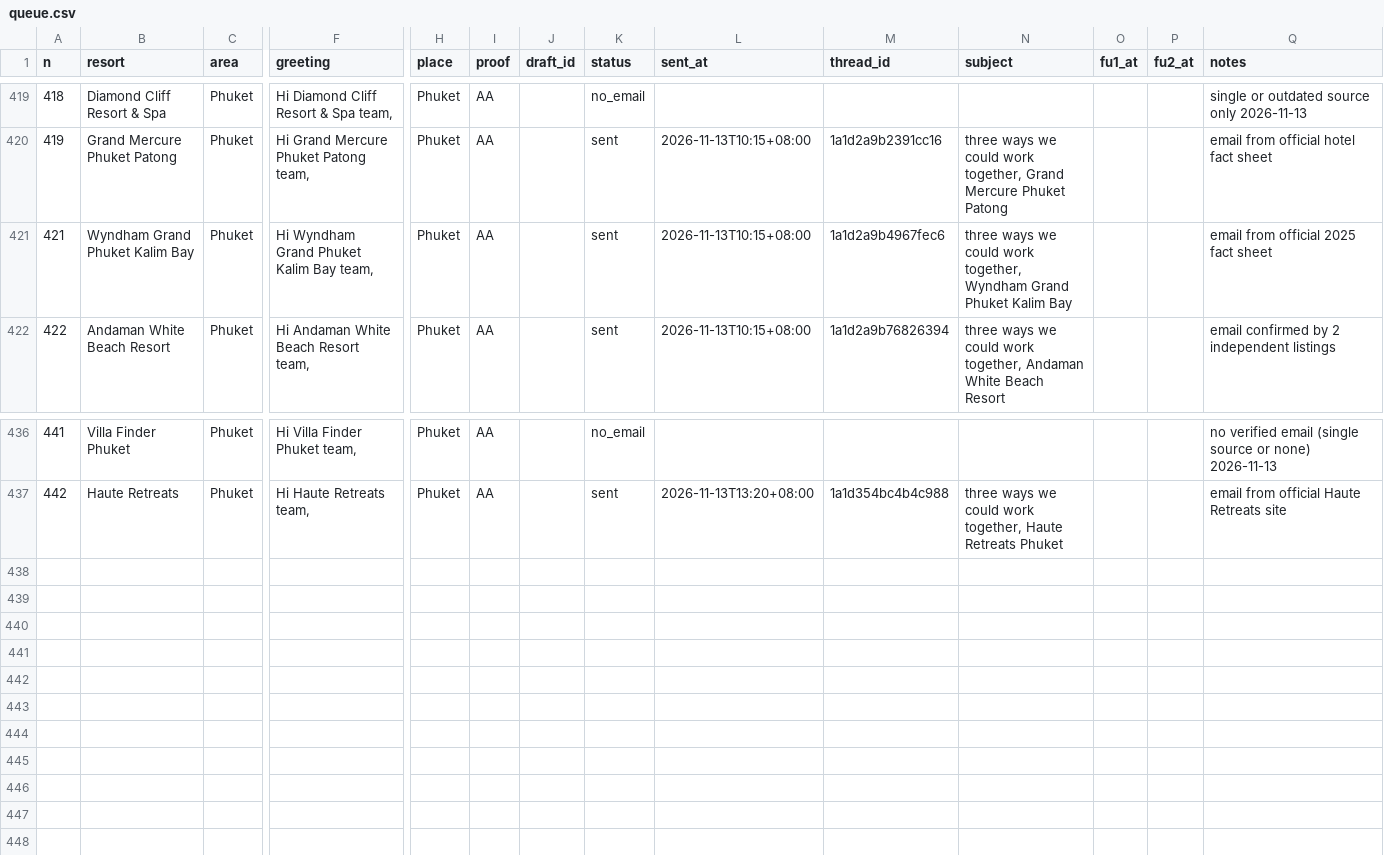
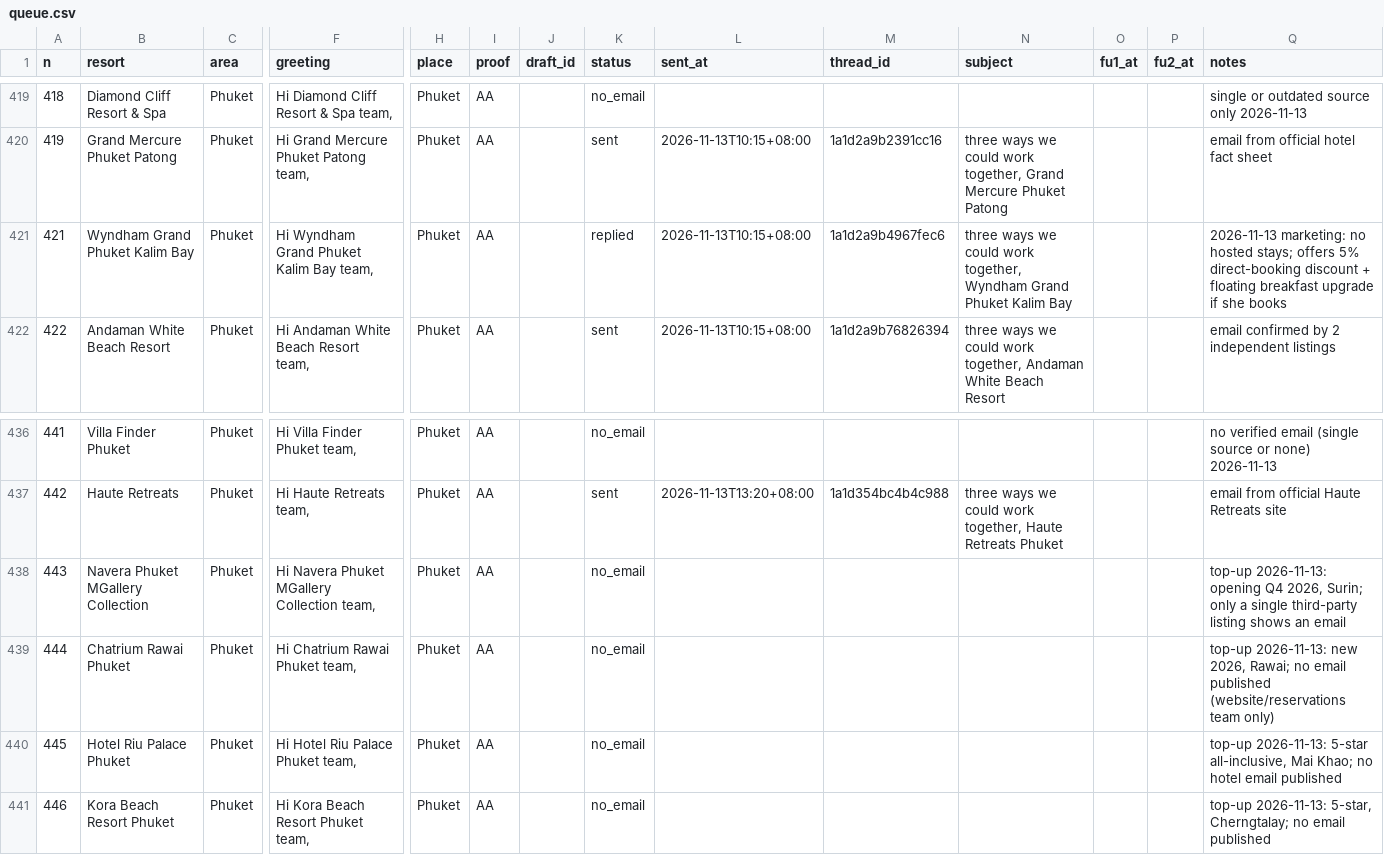
Before and after one commit to allaiaj/allaia-media, a CSV file: docs/outreach/queue.csv, drawn as a sheet; only a part is shown, gaps mark what is left out; rows hold the shown columns only; the diff names each change by its address in the sheet, - before the commit and + after, or states it on an @@ line.

```diff
--- a/docs/outreach/queue.csv
+++ b/docs/outreach/queue.csv
-K421 (status): sent
+K421 (status): replied
-Q421 (notes): email from official 2025 fact sheet
+Q421 (notes): 2026-11-13 marketing: no hosted stays; offers 5% direct-booking discount + floating breakfast upgrade if she books
+row 438: 443 | Navera Phuket MGallery Collection | Phuket | Hi Navera Phuket MGallery Collection team, | Phuket | AA |  | no_email |  |  |  |  |  | top-up 2026-11-13: opening Q4 2026, Surin; only a single third-party listing shows an email
+row 439: 444 | Chatrium Rawai Phuket | Phuket | Hi Chatrium Rawai Phuket team, | Phuket | AA |  | no_email |  |  |  |  |  | top-up 2026-11-13: new 2026, Rawai; no email published (website/reservations team only)
+row 440: 445 | Hotel Riu Palace Phuket | Phuket | Hi Hotel Riu Palace Phuket team, | Phuket | AA |  | no_email |  |  |  |  |  | top-up 2026-11-13: 5-star all-inclusive, Mai Khao; no hotel email published
+row 441: 446 | Kora Beach Resort Phuket | Phuket | Hi Kora Beach Resort Phuket team, | Phuket | AA |  | no_email |  |  |  |  |  | top-up 2026-11-13: 5-star, Cherngtalay; no email published
```
